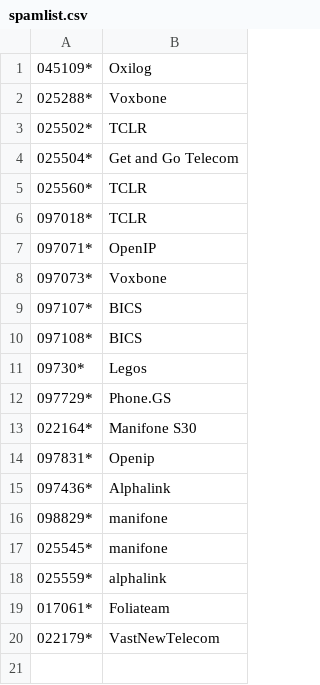
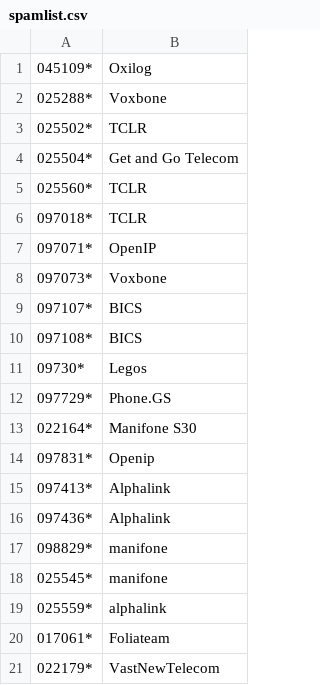
Before and after one commit to guiguiabloc/spamtel, a CSV file: spamlist.csv, drawn as a sheet; the diff names each change by its address in the sheet, - before the commit and + after, or states it on an @@ line.

Commit message:
Update spamlist.csv

```diff
--- a/spamlist.csv
+++ b/spamlist.csv
+row 15: 097413* | Alphalink
```
